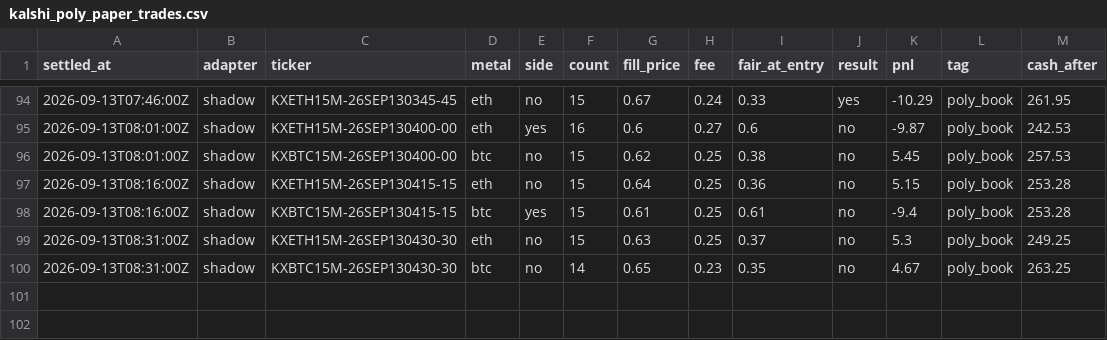
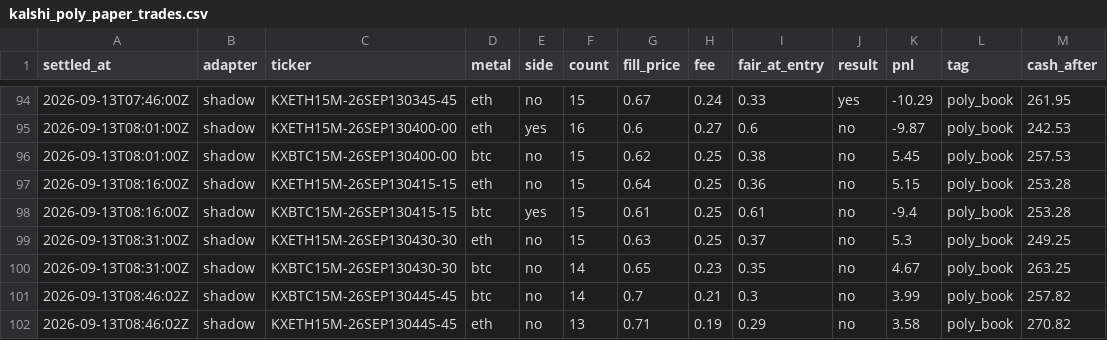
Before and after one commit to vinilpolepalli/quantfirm, a CSV file: state/kalshi_poly_paper_trades.csv, drawn as a sheet; only a part is shown, gaps mark what is left out.

```diff
--- a/state/kalshi_poly_paper_trades.csv
+++ b/state/kalshi_poly_paper_trades.csv
@@ -100 +100,3 @@ settled_at,adapter,ticker,metal,side,count,fill_price,fee,fair_at_entry,result,p
 2026-09-13T08:31:00Z,shadow,KXBTC15M-26SEP130430-30,btc,no,14,0.65,0.23,0.35,no,4.67,poly_book,263.25
+2026-09-13T08:46:02Z,shadow,KXBTC15M-26SEP130445-45,btc,no,14,0.7,0.21,0.3,no,3.99,poly_book,257.82
+2026-09-13T08:46:02Z,shadow,KXETH15M-26SEP130445-45,eth,no,13,0.71,0.19,0.29,no,3.58,poly_book,270.82
```
Also changed, not shown: 1 other file.
